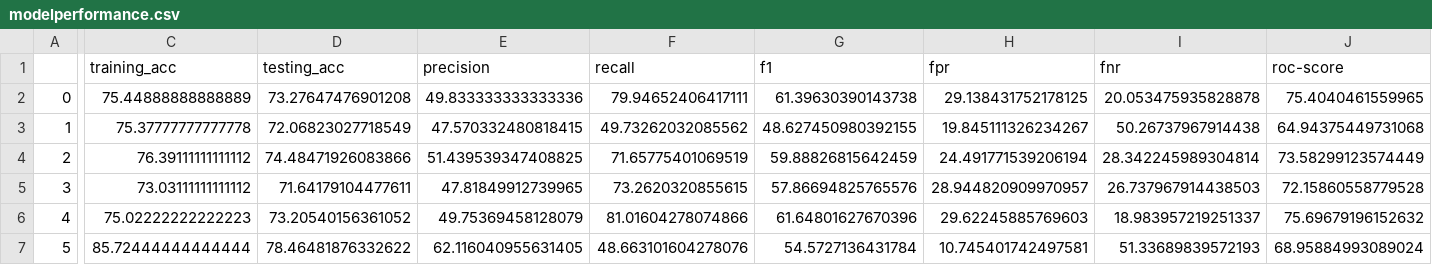
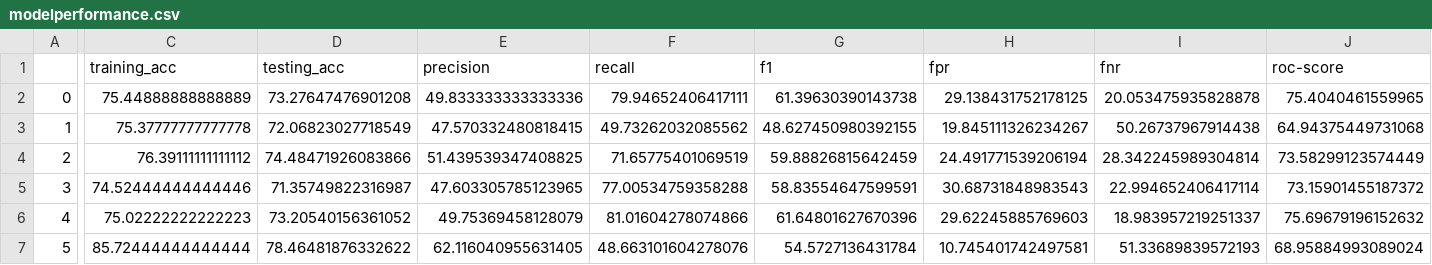
Before and after one commit to suzaladhikari/customer_churn-, a CSV file: Datasets/modelperformance.csv, drawn as a sheet; only a part is shown, gaps mark what is left out; the diff names each change by its address in the sheet, - before the commit and + after, or states it on an @@ line.

Commit message:
updated running the model and other dependencies locally

```diff
--- a/Datasets/modelperformance.csv
+++ b/Datasets/modelperformance.csv
-C5 (training_acc): 73.03111111111112
+C5 (training_acc): 74.52444444444446
-D5 (testing_acc): 71.64179104477611
+D5 (testing_acc): 71.35749822316987
-E5 (precision): 47.81849912739965
+E5 (precision): 47.603305785123965
-F5 (recall): 73.2620320855615
+F5 (recall): 77.00534759358288
-G5 (f1): 57.86694825765576
+G5 (f1): 58.83554647599591
-H5 (fpr): 28.944820909970957
+H5 (fpr): 30.68731848983543
-I5 (fnr): 26.737967914438503
+I5 (fnr): 22.994652406417114
-J5 (roc-score): 72.15860558779528
+J5 (roc-score): 73.15901455187372
```
Also changed, not shown: 1 other file.
